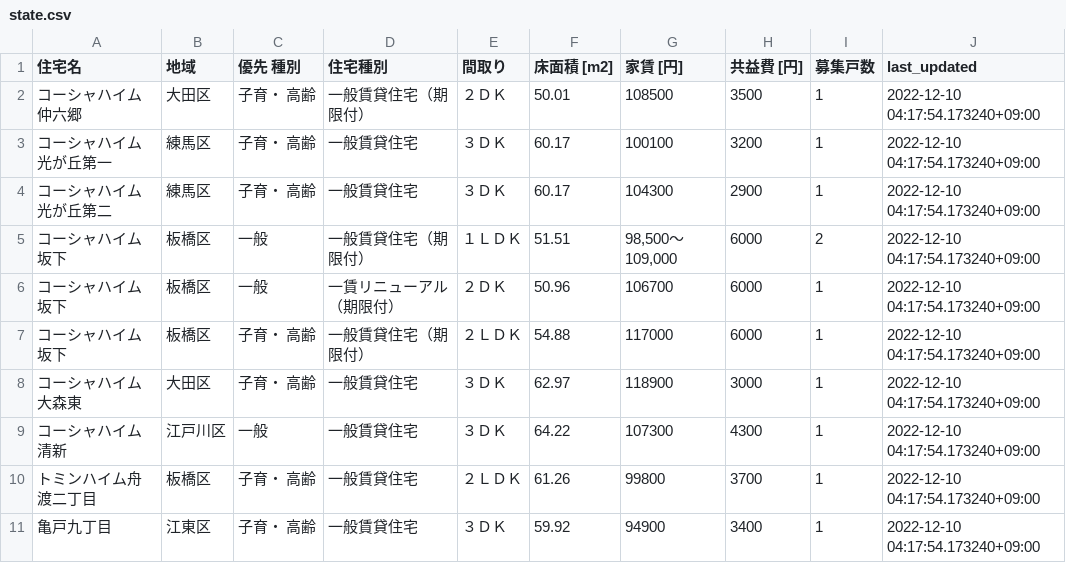
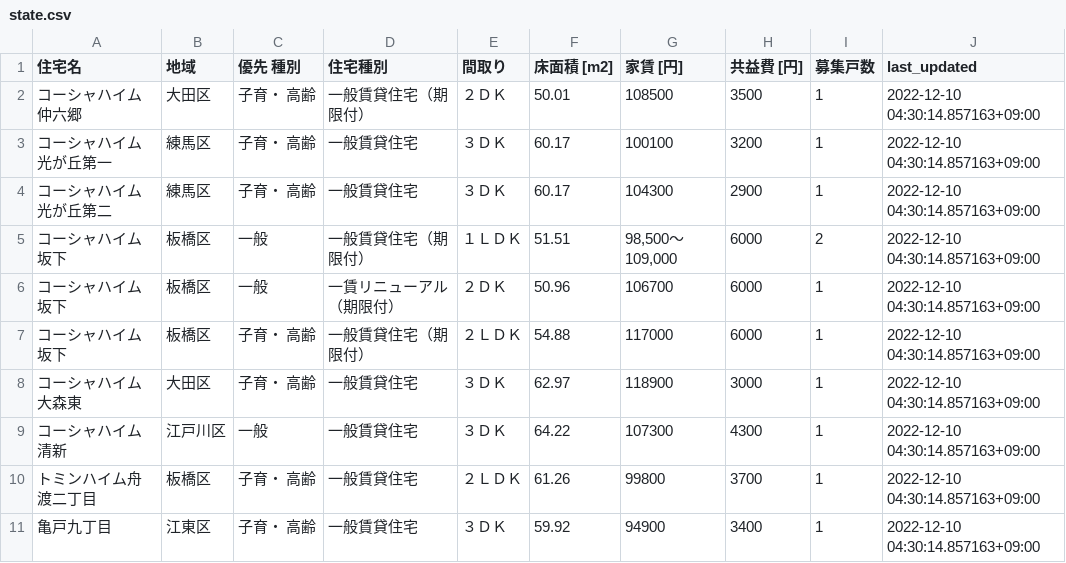
Before and after one commit to kj-9/jkk-py, a CSV file: state.csv, drawn as a sheet.

```diff
--- a/state.csv
+++ b/state.csv
@@ -1,11 +1,11 @@
 住宅名,地域,優先 種別,住宅種別,間取り,床面積 [m2],家賃 [円],共益費 [円],募集戸数,last_updated
-コーシャハイム仲六郷,大田区,子育・ 高齢,一般賃貸住宅（期限付）,２ＤＫ,50.01,108500,3500,1,2022-12-10 04:17:54.173240+09:00
-コーシャハイム光が丘第一,練馬区,子育・ 高齢,一般賃貸住宅,３ＤＫ,60.17,100100,3200,1,2022-12-10 04:17:54.173240+09:00
-コーシャハイム光が丘第二,練馬区,子育・ 高齢,一般賃貸住宅,３ＤＫ,60.17,104300,2900,1,2022-12-10 04:17:54.173240+09:00
-コーシャハイム坂下,板橋区,一般,一般賃貸住宅（期限付）,１ＬＤＫ,51.51,"98,500～109,000",6000,2,2022-12-10 04:17:54.173240+09:00
-コーシャハイム坂下,板橋区,一般,一賃リニューアル（期限付）,２ＤＫ,50.96,106700,6000,1,2022-12-10 04:17:54.173240+09:00
-コーシャハイム坂下,板橋区,子育・ 高齢,一般賃貸住宅（期限付）,２ＬＤＫ,54.88,117000,6000,1,2022-12-10 04:17:54.173240+09:00
-コーシャハイム大森東,大田区,子育・ 高齢,一般賃貸住宅,３ＤＫ,62.97,118900,3000,1,2022-12-10 04:17:54.173240+09:00
-コーシャハイム清新,江戸川区,一般,一般賃貸住宅,３ＤＫ,64.22,107300,4300,1,2022-12-10 04:17:54.173240+09:00
-トミンハイム舟渡二丁目,板橋区,子育・ 高齢,一般賃貸住宅,２ＬＤＫ,61.26,99800,3700,1,2022-12-10 04:17:54.173240+09:00
-亀戸九丁目,江東区,子育・ 高齢,一般賃貸住宅,３ＤＫ,59.92,94900,3400,1,2022-12-10 04:17:54.173240+09:00
+コーシャハイム仲六郷,大田区,子育・ 高齢,一般賃貸住宅（期限付）,２ＤＫ,50.01,108500,3500,1,2022-12-10 04:30:14.857163+09:00
+コーシャハイム光が丘第一,練馬区,子育・ 高齢,一般賃貸住宅,３ＤＫ,60.17,100100,3200,1,2022-12-10 04:30:14.857163+09:00
+コーシャハイム光が丘第二,練馬区,子育・ 高齢,一般賃貸住宅,３ＤＫ,60.17,104300,2900,1,2022-12-10 04:30:14.857163+09:00
+コーシャハイム坂下,板橋区,一般,一般賃貸住宅（期限付）,１ＬＤＫ,51.51,"98,500～109,000",6000,2,2022-12-10 04:30:14.857163+09:00
+コーシャハイム坂下,板橋区,一般,一賃リニューアル（期限付）,２ＤＫ,50.96,106700,6000,1,2022-12-10 04:30:14.857163+09:00
+コーシャハイム坂下,板橋区,子育・ 高齢,一般賃貸住宅（期限付）,２ＬＤＫ,54.88,117000,6000,1,2022-12-10 04:30:14.857163+09:00
+コーシャハイム大森東,大田区,子育・ 高齢,一般賃貸住宅,３ＤＫ,62.97,118900,3000,1,2022-12-10 04:30:14.857163+09:00
+コーシャハイム清新,江戸川区,一般,一般賃貸住宅,３ＤＫ,64.22,107300,4300,1,2022-12-10 04:30:14.857163+09:00
+トミンハイム舟渡二丁目,板橋区,子育・ 高齢,一般賃貸住宅,２ＬＤＫ,61.26,99800,3700,1,2022-12-10 04:30:14.857163+09:00
+亀戸九丁目,江東区,子育・ 高齢,一般賃貸住宅,３ＤＫ,59.92,94900,3400,1,2022-12-10 04:30:14.857163+09:00
```
